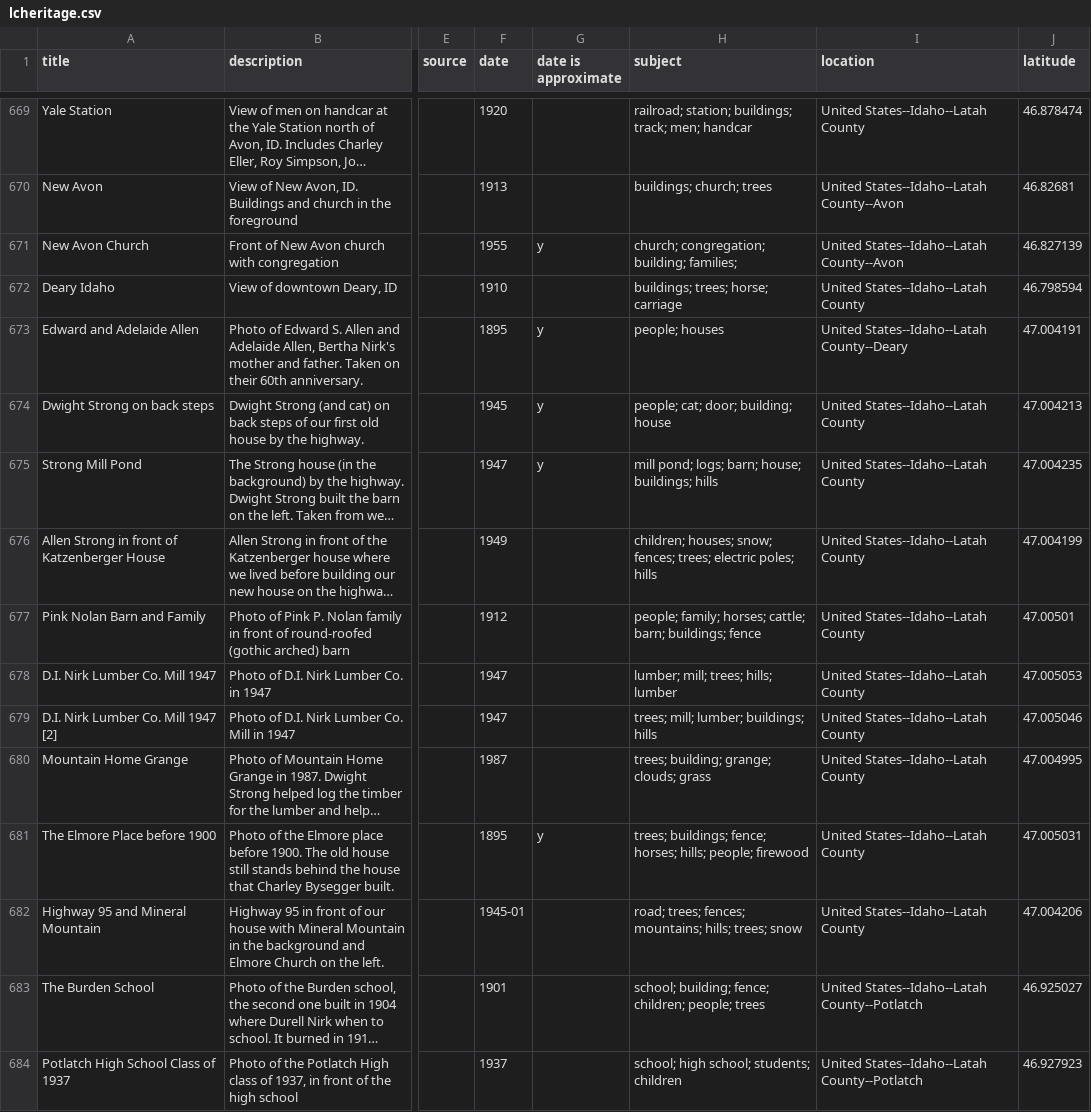
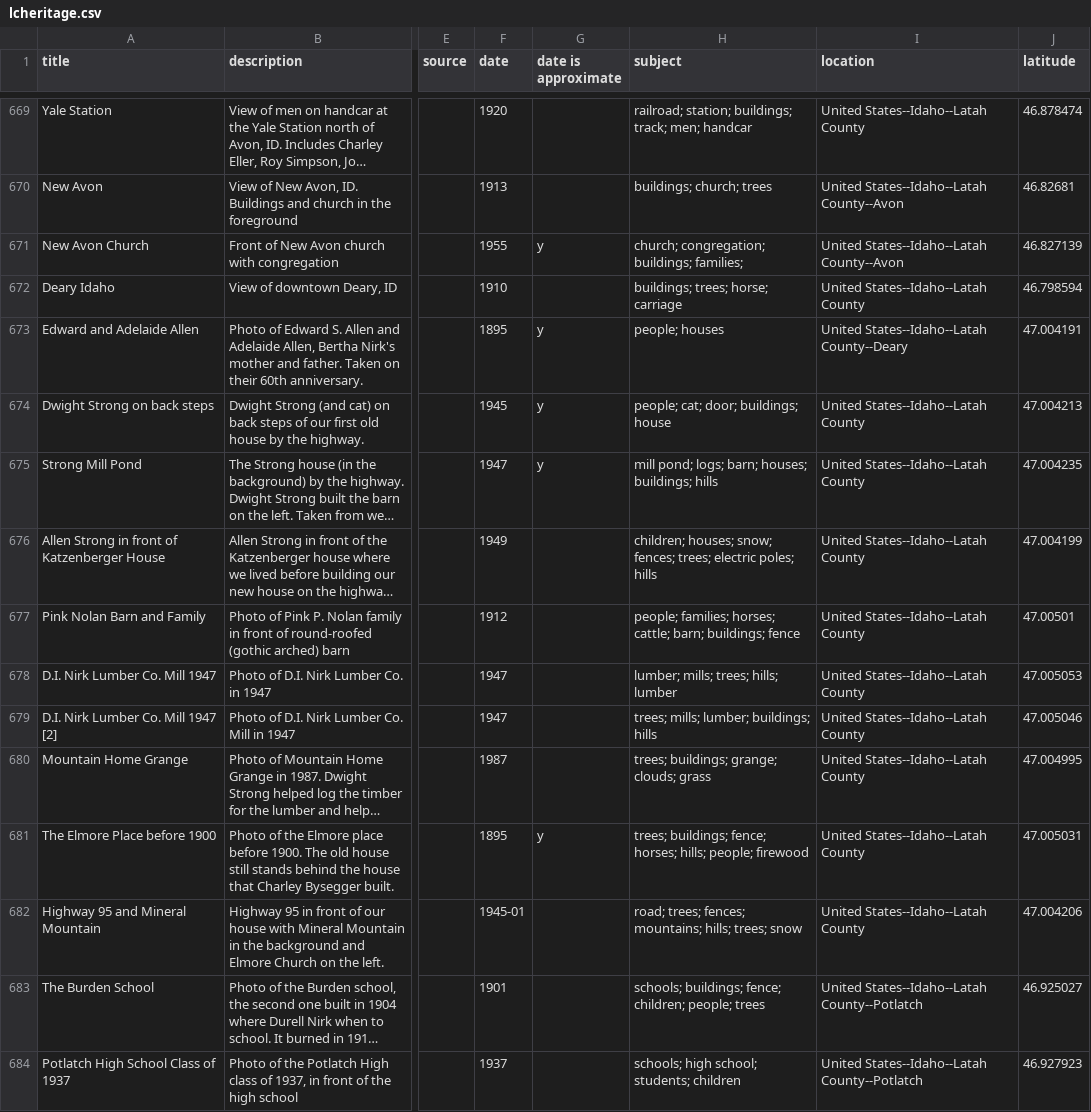
Before and after one commit to uidaholib/collectionbuilder-cdm-template, a CSV file: _data/lcheritage.csv, drawn as a sheet; only a part is shown, gaps mark what is left out; long unchanged cells end in …; the diff covers the shown part only; the diff names each change by its address in the sheet, - before the commit and + after, or states it on an @@ line.

Commit message:
config and theme + metadata subjects revision plural

```diff
--- a/_data/lcheritage.csv
+++ b/_data/lcheritage.csv
-H671 (subject): church; congregation; building; families;
+H671 (subject): church; congregation; buildings; families;
-H674 (subject): people; cat; door; building; house
+H674 (subject): people; cat; door; buildings; house
-H675 (subject): …logs; barn; house; buildings; hills
+H675 (subject): …logs; barn; houses; buildings; hills
-H677 (subject): people; family; horses; cattle;…
+H677 (subject): people; families; horses; cattle;…
-H678 (subject): lumber; mill; trees; hills; lumber
+H678 (subject): lumber; mills; trees; hills; lumber
-H679 (subject): trees; mill; lumber; buildings; hills
+H679 (subject): trees; mills; lumber; buildings; hills
-H680 (subject): trees; building; grange; clouds; grass
+H680 (subject): trees; buildings; grange; clouds; grass
-H683 (subject): school; building; fence; children;…
+H683 (subject): schools; buildings; fence; children;…
-H684 (subject): school; high school; students; children
+H684 (subject): schools; high school; students; children
```
Also changed, not shown: 127 edited cells elsewhere in this file, 2 other files.
